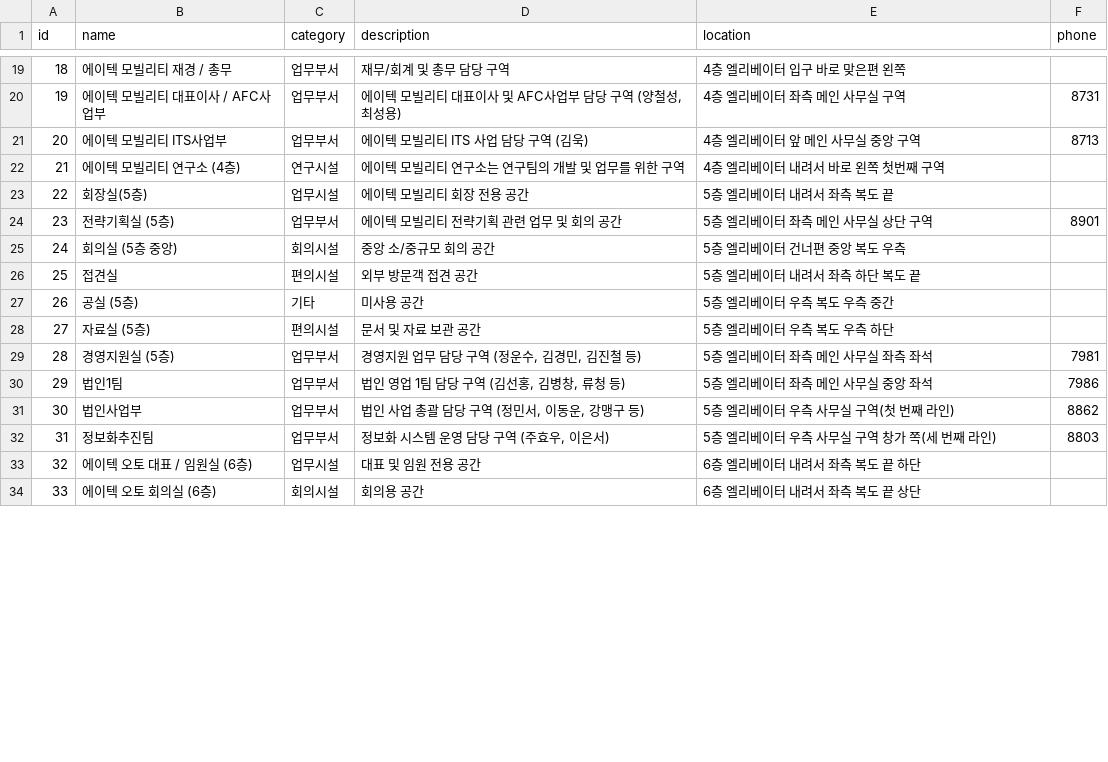
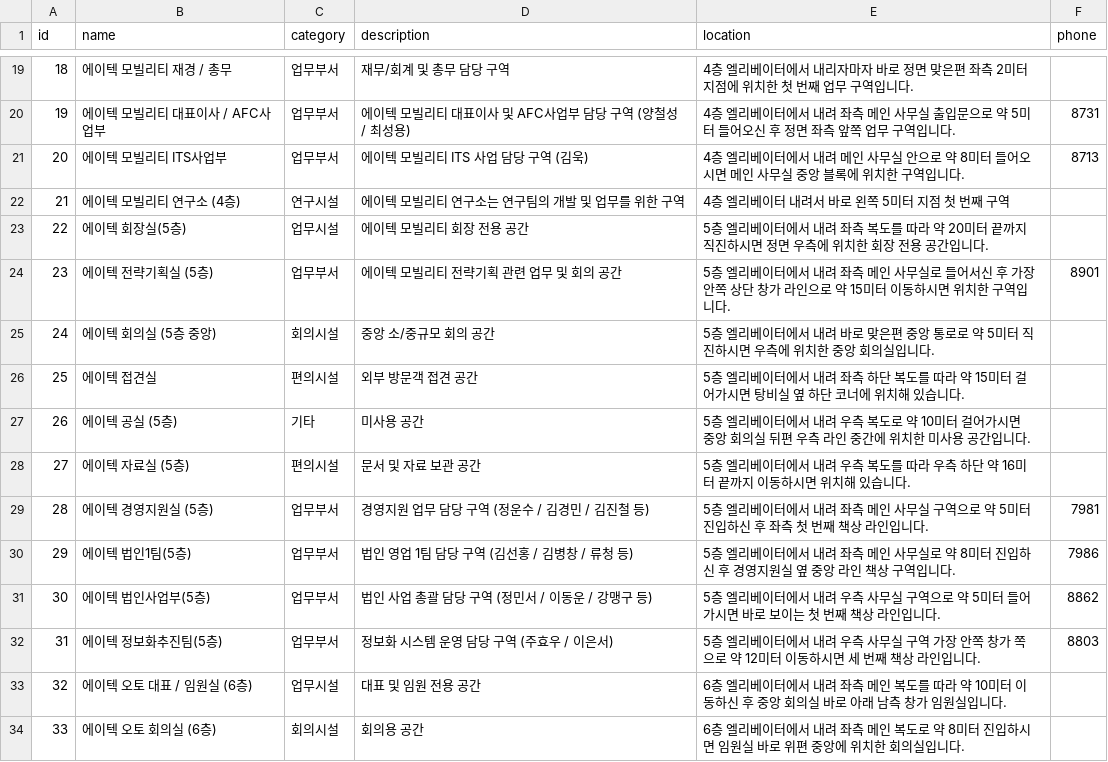
Before and after one commit to ping5702/AIKIOSK, a CSV file: data/raw/sample_places.csv, drawn as a sheet; only a part is shown, gaps mark what is left out; the diff covers the shown part only.

```diff
--- a/data/raw/sample_places.csv
+++ b/data/raw/sample_places.csv
@@ -19,16 +19,16 @@ id,name,category,description,location,phone
-18,에이텍 모빌리티 재경 / 총무,업무부서,재무/회계 및 총무 담당 구역,4층 엘리베이터 입구 바로 맞은편 왼쪽,
-19,에이텍 모빌리티 대표이사 / AFC사업부,업무부서,"에이텍 모빌리티 대표이사 및 AFC사업부 담당 구역 (양철성, 최성용)",4층 엘리베이터 좌측 메인 사무실 구역,8731
-20,에이텍 모빌리티 ITS사업부,업무부서,에이텍 모빌리티 ITS 사업 담당 구역 (김욱),4층 엘리베이터 앞 메인 사무실 중앙 구역,8713
-21,에이텍 모빌리티 연구소 (4층),연구시설,"에이텍 모빌리티 연구소는 연구팀의 개발 및 업무를 위한 구역",4층 엘리베이터 내려서 바로 왼쪽 첫번째 구역,
-22,회장실(5층),업무시설,에이텍 모빌리티 회장 전용 공간,5층 엘리베이터 내려서 좌측 복도 끝,
-23,전략기획실 (5층),업무부서,에이텍 모빌리티 전략기획 관련 업무 및 회의 공간,5층 엘리베이터 좌측 메인 사무실 상단 구역,8901
-24,회의실 (5층 중앙),회의시설,중앙 소/중규모 회의 공간,5층 엘리베이터 건너편 중앙 복도 우측,
-25,접견실,편의시설,외부 방문객 접견 공간,5층 엘리베이터 내려서 좌측 하단 복도 끝,
-26,공실 (5층),기타,미사용 공간,5층 엘리베이터 우측 복도 우측 중간,
-27,자료실 (5층),편의시설,문서 및 자료 보관 공간,5층 엘리베이터 우측 복도 우측 하단,
-28,경영지원실 (5층),업무부서,"경영지원 업무 담당 구역 (정운수, 김경민, 김진철 등)",5층 엘리베이터 좌측 메인 사무실 좌측 좌석,7981
-29,법인1팀,업무부서,"법인 영업 1팀 담당 구역 (김선홍, 김병창, 류청 등)",5층 엘리베이터 좌측 메인 사무실 중앙 좌석,7986
-30,법인사업부,업무부서,"법인 사업 총괄 담당 구역 (정민서, 이동운, 강맹구 등)",5층 엘리베이터 우측 사무실 구역(첫 번째 라인),8862
-31,정보화추진팀,업무부서,"정보화 시스템 운영 담당 구역 (주효우, 이은서)",5층 엘리베이터 우측 사무실 구역 창가 쪽(세 번째 라인),8803
-32,에이텍 오토 대표 / 임원실 (6층),업무시설,대표 및 임원 전용 공간,6층 엘리베이터 내려서 좌측 복도 끝 하단,
-33,에이텍 오토 회의실 (6층),회의시설,회의용 공간,6층 엘리베이터 내려서 좌측 복도 끝 상단,
+18,에이텍 모빌리티 재경 / 총무,업무부서,재무/회계 및 총무 담당 구역,4층 엘리베이터에서 내리자마자 바로 정면 맞은편 좌측 2미터 지점에 위치한 첫 번째 업무 구역입니다.,
+19,에이텍 모빌리티 대표이사 / AFC사업부,업무부서,에이텍 모빌리티 대표이사 및 AFC사업부 담당 구역 (양철성 / 최성용),4층 엘리베이터에서 내려 좌측 메인 사무실 출입문으로 약 5미터 들어오신 후 정면 좌측 앞쪽 업무 구역입니다.,8731
+20,에이텍 모빌리티 ITS사업부,업무부서,에이텍 모빌리티 ITS 사업 담당 구역 (김욱),4층 엘리베이터에서 내려 메인 사무실 안으로 약 8미터 들어오시면 메인 사무실 중앙 블록에 위치한 구역입니다.,8713
+21,에이텍 모빌리티 연구소 (4층),연구시설,에이텍 모빌리티 연구소는 연구팀의 개발 및 업무를 위한 구역,4층 엘리베이터 내려서 바로 왼쪽 5미터 지점 첫 번째 구역,
+22,에이텍 회장실(5층),업무시설,에이텍 모빌리티 회장 전용 공간,5층 엘리베이터에서 내려 좌측 복도를 따라 약 20미터 끝까지 직진하시면 정면 우측에 위치한 회장 전용 공간입니다.,
+23,에이텍 전략기획실 (5층),업무부서,에이텍 모빌리티 전략기획 관련 업무 및 회의 공간,5층 엘리베이터에서 내려 좌측 메인 사무실로 들어서신 후 가장 안쪽 상단 창가 라인으로 약 15미터 이동하시면 위치한 구역입니다.,8901
+24,에이텍 회의실 (5층 중앙),회의시설,중앙 소/중규모 회의 공간,5층 엘리베이터에서 내려 바로 맞은편 중앙 통로로 약 5미터 직진하시면 우측에 위치한 중앙 회의실입니다.,
+25,에이텍 접견실,편의시설,외부 방문객 접견 공간,5층 엘리베이터에서 내려 좌측 하단 복도를 따라 약 15미터 걸어가시면 탕비실 옆 하단 코너에 위치해 있습니다.,
+26,에이텍 공실 (5층),기타,미사용 공간,5층 엘리베이터에서 내려 우측 복도로 약 10미터 걸어가시면 중앙 회의실 뒤편 우측 라인 중간에 위치한 미사용 공간입니다.,
+27,에이텍 자료실 (5층),편의시설,문서 및 자료 보관 공간,5층 엘리베이터에서 내려 우측 복도를 따라 우측 하단 약 16미터 끝까지 이동하시면 위치해 있습니다.,
+28,에이텍 경영지원실 (5층),업무부서,경영지원 업무 담당 구역 (정운수 / 김경민 / 김진철 등),5층 엘리베이터에서 내려 좌측 메인 사무실 구역으로 약 5미터 진입하신 후 좌측 첫 번째 책상 라인입니다.,7981
+29,에이텍 법인1팀(5층),업무부서,법인 영업 1팀 담당 구역 (김선홍 / 김병창 / 류청 등),5층 엘리베이터에서 내려 좌측 메인 사무실로 약 8미터 진입하신 후 경영지원실 옆 중앙 라인 책상 구역입니다.,7986
+30,에이텍 법인사업부(5층),업무부서,법인 사업 총괄 담당 구역 (정민서 / 이동운 / 강맹구 등),5층 엘리베이터에서 내려 우측 사무실 구역으로 약 5미터 들어가시면 바로 보이는 첫 번째 책상 라인입니다.,8862
+31,에이텍 정보화추진팀(5층),업무부서,정보화 시스템 운영 담당 구역 (주효우 / 이은서),5층 엘리베이터에서 내려 우측 사무실 구역 가장 안쪽 창가 쪽으로 약 12미터 이동하시면 세 번째 책상 라인입니다.,8803
+32,에이텍 오토 대표 / 임원실 (6층),업무시설,대표 및 임원 전용 공간,6층 엘리베이터에서 내려 좌측 메인 복도를 따라 약 10미터 이동하신 후 중앙 회의실 바로 아래 남측 창가 임원실입니다.,
+33,에이텍 오토 회의실 (6층),회의시설,회의용 공간,6층 엘리베이터에서 내려 좌측 메인 복도로 약 8미터 진입하시면 임원실 바로 위편 중앙에 위치한 회의실입니다.,
```
Also changed, not shown: 45 edited cells elsewhere in this file, 6 other files.
